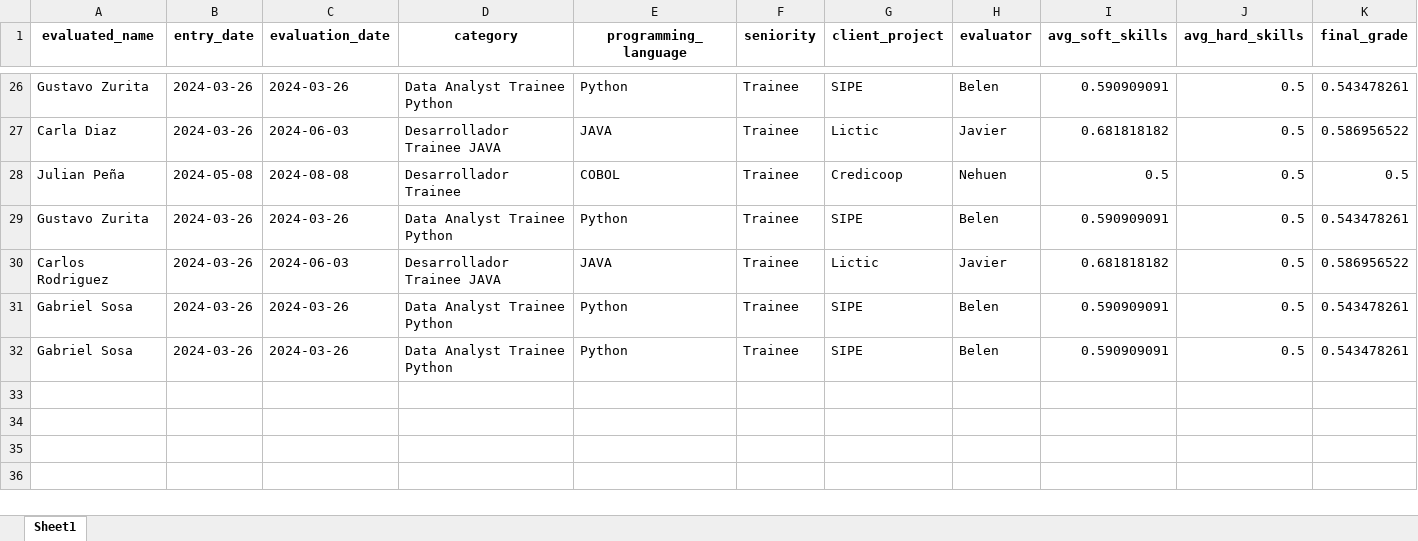
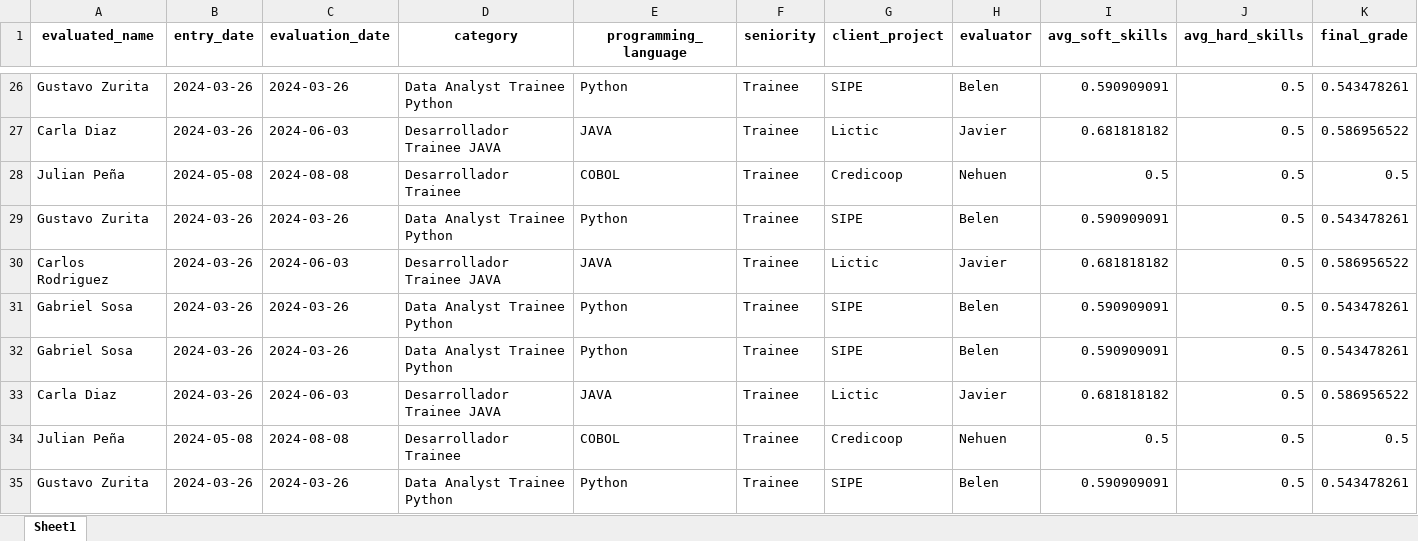
Before and after one commit to capitanfeeder/TEST_SIPE, an Excel workbook: old_eval/processed_evaluations.xlsx, sheet Sheet1, drawn as a sheet; only a part is shown, gaps mark what is left out; values as stored, in another font and other column widths than the file's, no borders; rows hold the shown columns only; the diff names each change by its address in the sheet, - before the commit and + after, or states it on an @@ line.

```diff
--- a/old_eval/processed_evaluations.xlsx (sheet Sheet1)
+++ b/old_eval/processed_evaluations.xlsx (sheet Sheet1)
+row 33: Carla Diaz | 2024-03-26 | 2024-06-03 | Desarrollador Trainee JAVA | JAVA | Trainee | Lictic | Javier | 0.681818182 | 0.5 | 0.586956522
+row 34: Julian Peña | 2024-05-08 | 2024-08-08 | Desarrollador Trainee | COBOL | Trainee | Credicoop | Nehuen | 0.5 | 0.5 | 0.5
+row 35: Gustavo Zurita | 2024-03-26 | 2024-03-26 | Data Analyst Trainee Python | Python | Trainee | SIPE | Belen | 0.590909091 | 0.5 | 0.543478261
```
Also changed, not shown: registro/consultas_correctas.xlsx, 2 other files.
